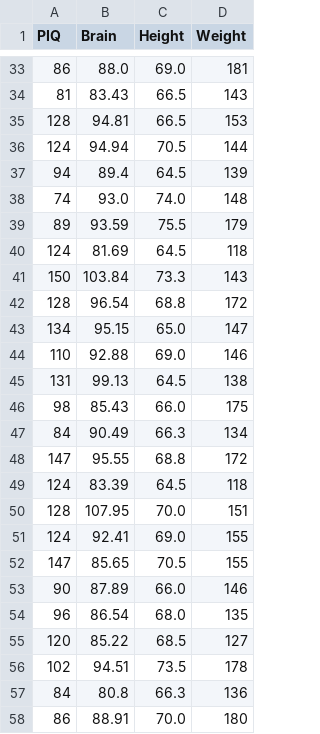
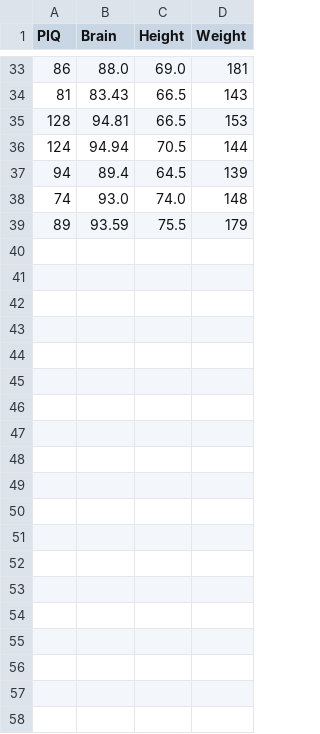
Before and after one commit to yufongpeng/AnovaBase.jl, a CSV file: data/iqsize.csv, drawn as a sheet; only a part is shown, gaps mark what is left out; the diff covers the shown part only.

```diff
--- a/data/iqsize.csv
+++ b/data/iqsize.csv
@@ -39,20 +39 @@ PIQ,Brain,Height,Weight
 89,93.59,75.5,179
-124,81.69,64.5,118
-150,103.84,73.3,143
-128,96.54,68.8,172
-134,95.15,65.0,147
-110,92.88,69.0,146
-131,99.13,64.5,138
-98,85.43,66.0,175
-84,90.49,66.3,134
-147,95.55,68.8,172
-124,83.39,64.5,118
-128,107.95,70.0,151
-124,92.41,69.0,155
-147,85.65,70.5,155
-90,87.89,66.0,146
-96,86.54,68.0,135
-120,85.22,68.5,127
-102,94.51,73.5,178
-84,80.8,66.3,136
-86,88.91,70.0,180
```
Also changed, not shown: 19 removed rows elsewhere in this file, 5 other files.
